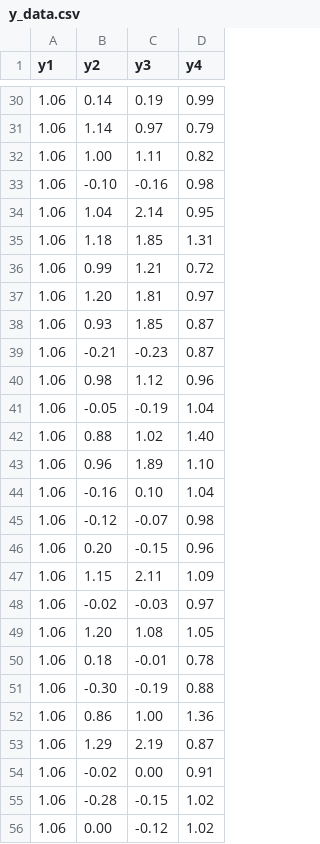
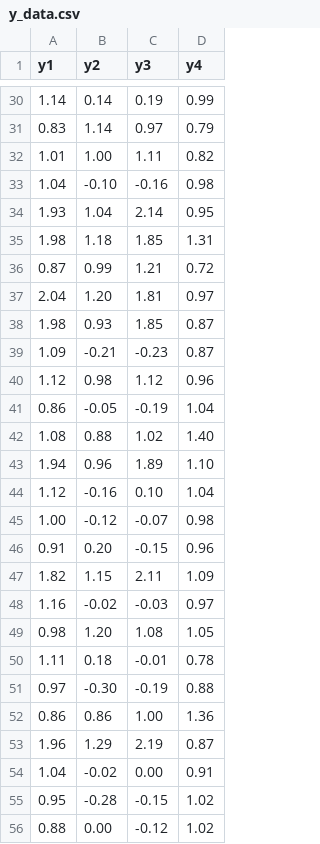
Before and after one commit to MalyginAE/clustering, a CSV file: y_data.csv, drawn as a sheet; only a part is shown, gaps mark what is left out; the diff covers the shown part only.

```diff
--- a/y_data.csv
+++ b/y_data.csv
@@ -30,27 +30,27 @@ y1	y2	y3	y4
-1.06	0.14	0.19	0.99
-1.06	1.14	0.97	0.79
-1.06	1.00	1.11	0.82
-1.06	-0.10	-0.16	0.98
-1.06	1.04	2.14	0.95
-1.06	1.18	1.85	1.31
-1.06	0.99	1.21	0.72
-1.06	1.20	1.81	0.97
-1.06	0.93	1.85	0.87
-1.06	-0.21	-0.23	0.87
-1.06	0.98	1.12	0.96
-1.06	-0.05	-0.19	1.04
-1.06	0.88	1.02	1.40
-1.06	0.96	1.89	1.10
-1.06	-0.16	0.10	1.04
-1.06	-0.12	-0.07	0.98
-1.06	0.20	-0.15	0.96
-1.06	1.15	2.11	1.09
-1.06	-0.02	-0.03	0.97
-1.06	1.20	1.08	1.05
-1.06	0.18	-0.01	0.78
-1.06	-0.30	-0.19	0.88
-1.06	0.86	1.00	1.36
-1.06	1.29	2.19	0.87
-1.06	-0.02	0.00	0.91
-1.06	-0.28	-0.15	1.02
-1.06	0.00	-0.12	1.02
+1.14	0.14	0.19	0.99
+0.83	1.14	0.97	0.79
+1.01	1.00	1.11	0.82
+1.04	-0.10	-0.16	0.98
+1.93	1.04	2.14	0.95
+1.98	1.18	1.85	1.31
+0.87	0.99	1.21	0.72
+2.04	1.20	1.81	0.97
+1.98	0.93	1.85	0.87
+1.09	-0.21	-0.23	0.87
+1.12	0.98	1.12	0.96
+0.86	-0.05	-0.19	1.04
+1.08	0.88	1.02	1.40
+1.94	0.96	1.89	1.10
+1.12	-0.16	0.10	1.04
+1.00	-0.12	-0.07	0.98
+0.91	0.20	-0.15	0.96
+1.82	1.15	2.11	1.09
+1.16	-0.02	-0.03	0.97
+0.98	1.20	1.08	1.05
+1.11	0.18	-0.01	0.78
+0.97	-0.30	-0.19	0.88
+0.86	0.86	1.00	1.36
+1.96	1.29	2.19	0.87
+1.04	-0.02	0.00	0.91
+0.95	-0.28	-0.15	1.02
+0.88	0.00	-0.12	1.02
```
Also changed, not shown: 170 edited cells elsewhere in this file, x_data.csv.
